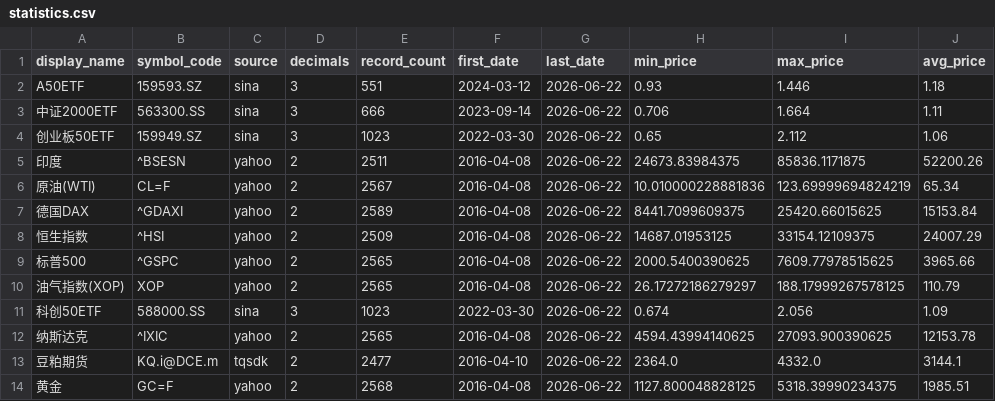
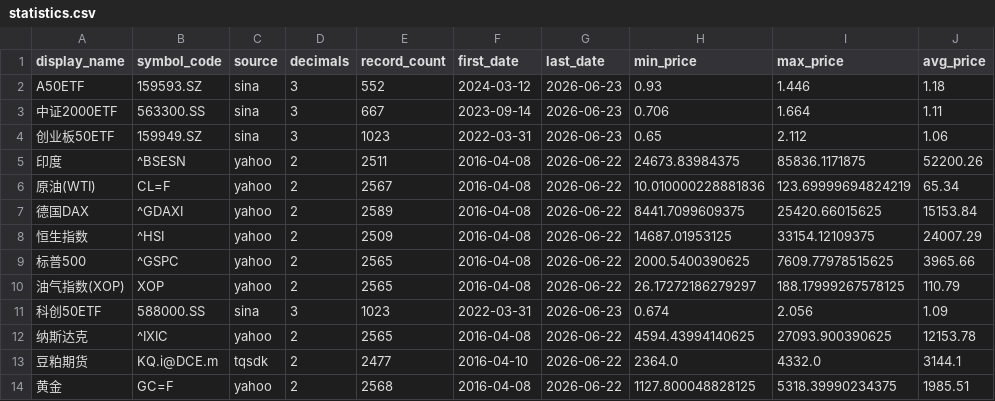
Before and after one commit to cc1024/market-data, a CSV file: data/statistics.csv, drawn as a sheet.

```diff
--- a/data/statistics.csv
+++ b/data/statistics.csv
@@ -1,5 +1,5 @@
 display_name,symbol_code,source,decimals,record_count,first_date,last_date,min_price,max_price,avg_price
-A50ETF,159593.SZ,sina,3,551,2024-03-12,2026-06-22,0.93,1.446,1.18
-中证2000ETF,563300.SS,sina,3,666,2023-09-14,2026-06-22,0.706,1.664,1.11
-创业板50ETF,159949.SZ,sina,3,1023,2022-03-30,2026-06-22,0.65,2.112,1.06
+A50ETF,159593.SZ,sina,3,552,2024-03-12,2026-06-23,0.93,1.446,1.18
+中证2000ETF,563300.SS,sina,3,667,2023-09-14,2026-06-23,0.706,1.664,1.11
+创业板50ETF,159949.SZ,sina,3,1023,2022-03-31,2026-06-23,0.65,2.112,1.06
 印度,^BSESN,yahoo,2,2511,2016-04-08,2026-06-22,24673.83984375,85836.1171875,52200.26
@@ -10,3 +10,3 @@ A50ETF,159593.SZ,sina,3,551,2024-03-12,2026-06-22,0.93,1.446,1.18
 油气指数(XOP),XOP,yahoo,2,2565,2016-04-08,2026-06-22,26.17272186279297,188.17999267578125,110.79
-科创50ETF,588000.SS,sina,3,1023,2022-03-30,2026-06-22,0.674,2.056,1.09
+科创50ETF,588000.SS,sina,3,1023,2022-03-31,2026-06-23,0.674,2.056,1.09
 纳斯达克,^IXIC,yahoo,2,2565,2016-04-08,2026-06-22,4594.43994140625,27093.900390625,12153.78
```
Also changed, not shown: data/latest_prices.csv, data/latest_prices_display.csv, 10 other files.
